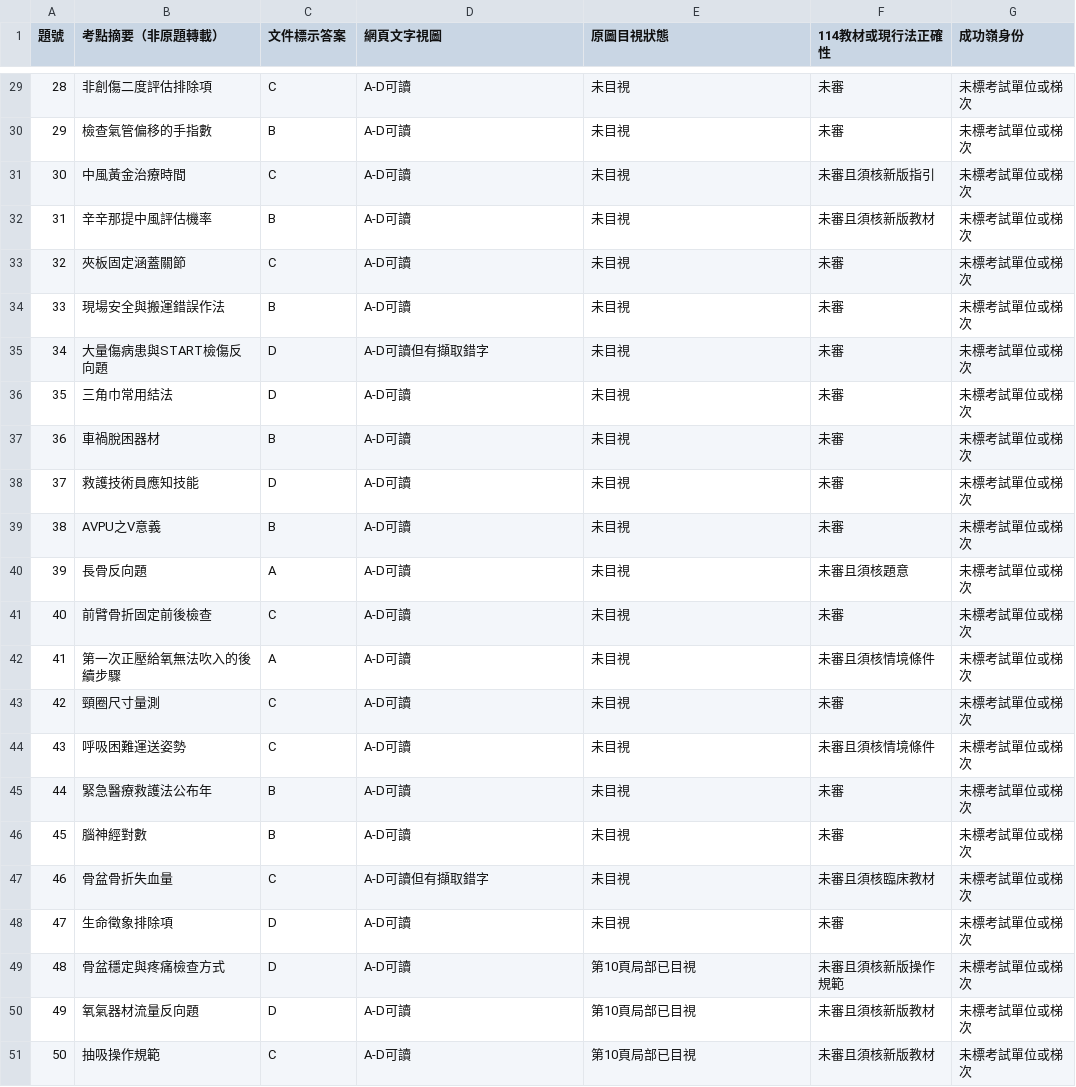
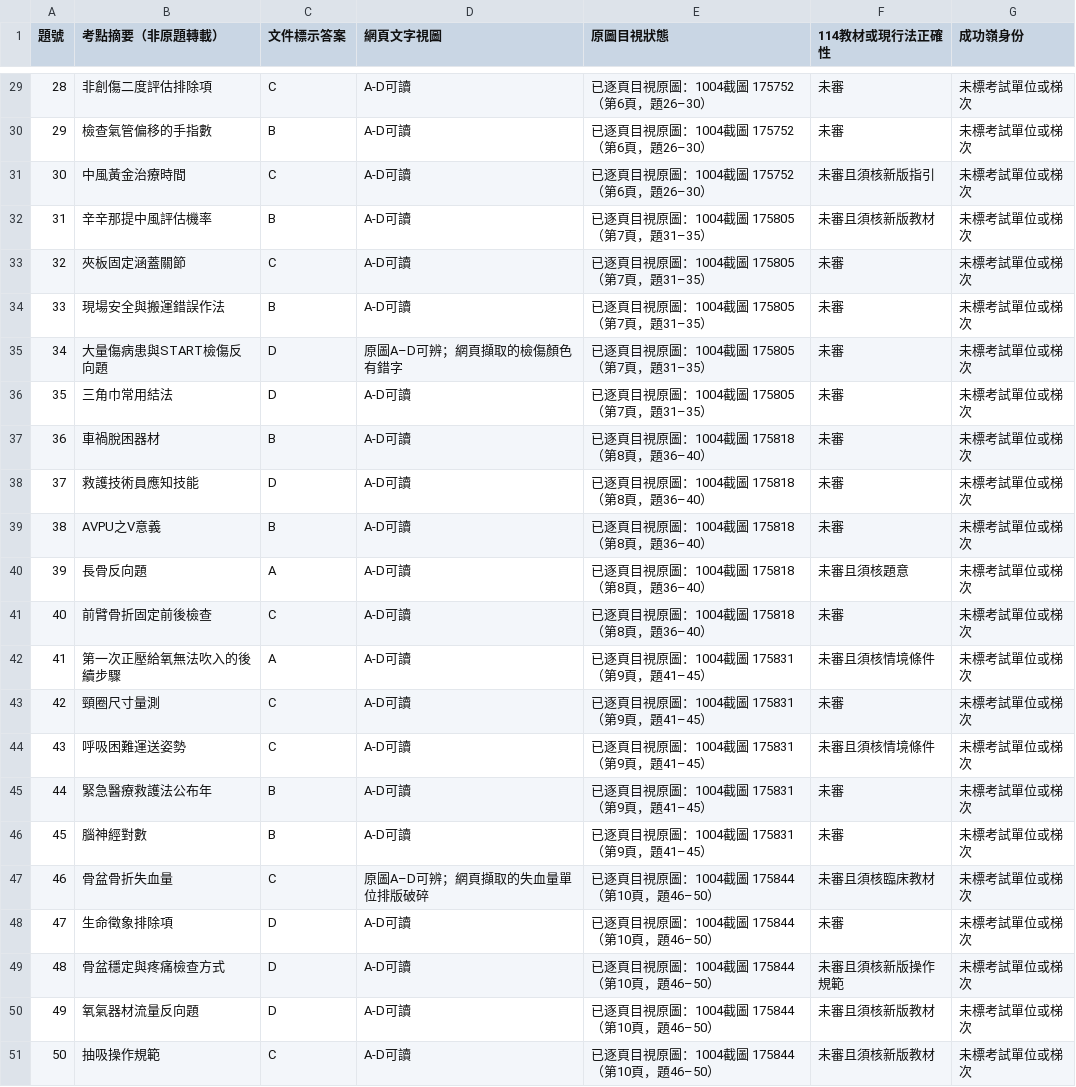
Before and after one commit to Lee200202/SMS-Exam-Prep, a CSV file: docs/2022_EMT_50題可讀性稽核.csv, drawn as a sheet; only a part is shown, gaps mark what is left out; the diff covers the shown part only.

```diff
--- a/docs/2022_EMT_50題可讀性稽核.csv
+++ b/docs/2022_EMT_50題可讀性稽核.csv
@@ -29,23 +29,23 @@
-28,非創傷二度評估排除項,C,A-D可讀,未目視,未審,未標考試單位或梯次
-29,檢查氣管偏移的手指數,B,A-D可讀,未目視,未審,未標考試單位或梯次
-30,中風黃金治療時間,C,A-D可讀,未目視,未審且須核新版指引,未標考試單位或梯次
-31,辛辛那提中風評估機率,B,A-D可讀,未目視,未審且須核新版教材,未標考試單位或梯次
-32,夾板固定涵蓋關節,C,A-D可讀,未目視,未審,未標考試單位或梯次
-33,現場安全與搬運錯誤作法,B,A-D可讀,未目視,未審,未標考試單位或梯次
-34,大量傷病患與START檢傷反向題,D,A-D可讀但有擷取錯字,未目視,未審,未標考試單位或梯次
-35,三角巾常用結法,D,A-D可讀,未目視,未審,未標考試單位或梯次
-36,車禍脫困器材,B,A-D可讀,未目視,未審,未標考試單位或梯次
-37,救護技術員應知技能,D,A-D可讀,未目視,未審,未標考試單位或梯次
-38,AVPU之V意義,B,A-D可讀,未目視,未審,未標考試單位或梯次
-39,長骨反向題,A,A-D可讀,未目視,未審且須核題意,未標考試單位或梯次
-40,前臂骨折固定前後檢查,C,A-D可讀,未目視,未審,未標考試單位或梯次
-41,第一次正壓給氧無法吹入的後續步驟,A,A-D可讀,未目視,未審且須核情境條件,未標考試單位或梯次
-42,頸圈尺寸量測,C,A-D可讀,未目視,未審,未標考試單位或梯次
-43,呼吸困難運送姿勢,C,A-D可讀,未目視,未審且須核情境條件,未標考試單位或梯次
-44,緊急醫療救護法公布年,B,A-D可讀,未目視,未審,未標考試單位或梯次
-45,腦神經對數,B,A-D可讀,未目視,未審,未標考試單位或梯次
-46,骨盆骨折失血量,C,A-D可讀但有擷取錯字,未目視,未審且須核臨床教材,未標考試單位或梯次
-47,生命徵象排除項,D,A-D可讀,未目視,未審,未標考試單位或梯次
-48,骨盆穩定與疼痛檢查方式,D,A-D可讀,第10頁局部已目視,未審且須核新版操作規範,未標考試單位或梯次
-49,氧氣器材流量反向題,D,A-D可讀,第10頁局部已目視,未審且須核新版教材,未標考試單位或梯次
-50,抽吸操作規範,C,A-D可讀,第10頁局部已目視,未審且須核新版教材,未標考試單位或梯次
+28,非創傷二度評估排除項,C,A-D可讀,已逐頁目視原圖：1004截圖 175752（第6頁，題26–30）,未審,未標考試單位或梯次
+29,檢查氣管偏移的手指數,B,A-D可讀,已逐頁目視原圖：1004截圖 175752（第6頁，題26–30）,未審,未標考試單位或梯次
+30,中風黃金治療時間,C,A-D可讀,已逐頁目視原圖：1004截圖 175752（第6頁，題26–30）,未審且須核新版指引,未標考試單位或梯次
+31,辛辛那提中風評估機率,B,A-D可讀,已逐頁目視原圖：1004截圖 175805（第7頁，題31–35）,未審且須核新版教材,未標考試單位或梯次
+32,夾板固定涵蓋關節,C,A-D可讀,已逐頁目視原圖：1004截圖 175805（第7頁，題31–35）,未審,未標考試單位或梯次
+33,現場安全與搬運錯誤作法,B,A-D可讀,已逐頁目視原圖：1004截圖 175805（第7頁，題31–35）,未審,未標考試單位或梯次
+34,大量傷病患與START檢傷反向題,D,原圖A–D可辨；網頁擷取的檢傷顏色有錯字,已逐頁目視原圖：1004截圖 175805（第7頁，題31–35）,未審,未標考試單位或梯次
+35,三角巾常用結法,D,A-D可讀,已逐頁目視原圖：1004截圖 175805（第7頁，題31–35）,未審,未標考試單位或梯次
+36,車禍脫困器材,B,A-D可讀,已逐頁目視原圖：1004截圖 175818（第8頁，題36–40）,未審,未標考試單位或梯次
+37,救護技術員應知技能,D,A-D可讀,已逐頁目視原圖：1004截圖 175818（第8頁，題36–40）,未審,未標考試單位或梯次
+38,AVPU之V意義,B,A-D可讀,已逐頁目視原圖：1004截圖 175818（第8頁，題36–40）,未審,未標考試單位或梯次
+39,長骨反向題,A,A-D可讀,已逐頁目視原圖：1004截圖 175818（第8頁，題36–40）,未審且須核題意,未標考試單位或梯次
+40,前臂骨折固定前後檢查,C,A-D可讀,已逐頁目視原圖：1004截圖 175818（第8頁，題36–40）,未審,未標考試單位或梯次
+41,第一次正壓給氧無法吹入的後續步驟,A,A-D可讀,已逐頁目視原圖：1004截圖 175831（第9頁，題41–45）,未審且須核情境條件,未標考試單位或梯次
+42,頸圈尺寸量測,C,A-D可讀,已逐頁目視原圖：1004截圖 175831（第9頁，題41–45）,未審,未標考試單位或梯次
+43,呼吸困難運送姿勢,C,A-D可讀,已逐頁目視原圖：1004截圖 175831（第9頁，題41–45）,未審且須核情境條件,未標考試單位或梯次
+44,緊急醫療救護法公布年,B,A-D可讀,已逐頁目視原圖：1004截圖 175831（第9頁，題41–45）,未審,未標考試單位或梯次
+45,腦神經對數,B,A-D可讀,已逐頁目視原圖：1004截圖 175831（第9頁，題41–45）,未審,未標考試單位或梯次
+46,骨盆骨折失血量,C,原圖A–D可辨；網頁擷取的失血量單位排版破碎,已逐頁目視原圖：1004截圖 175844（第10頁，題46–50）,未審且須核臨床教材,未標考試單位或梯次
+47,生命徵象排除項,D,A-D可讀,已逐頁目視原圖：1004截圖 175844（第10頁，題46–50）,未審,未標考試單位或梯次
+48,骨盆穩定與疼痛檢查方式,D,A-D可讀,已逐頁目視原圖：1004截圖 175844（第10頁，題46–50）,未審且須核新版操作規範,未標考試單位或梯次
+49,氧氣器材流量反向題,D,A-D可讀,已逐頁目視原圖：1004截圖 175844（第10頁，題46–50）,未審且須核新版教材,未標考試單位或梯次
+50,抽吸操作規範,C,A-D可讀,已逐頁目視原圖：1004截圖 175844（第10頁，題46–50）,未審且須核新版教材,未標考試單位或梯次
```
Also changed, not shown: 30 edited cells elsewhere in this file, docs/sources.csv, 7 other files.
